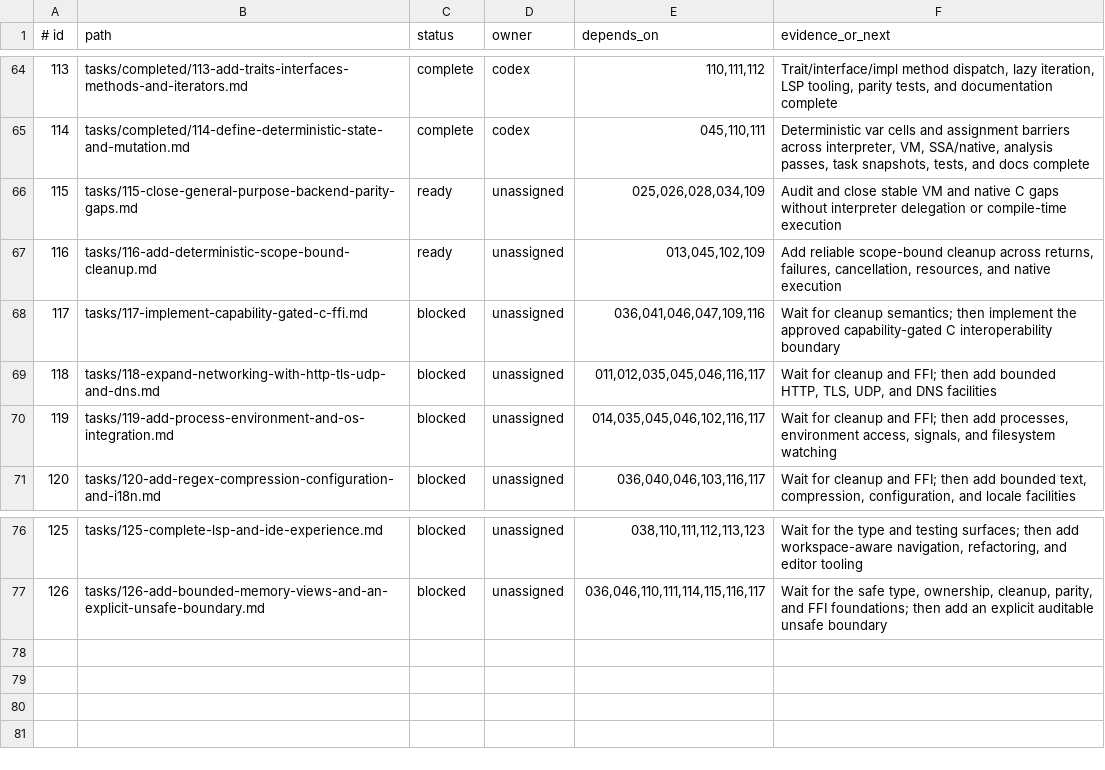
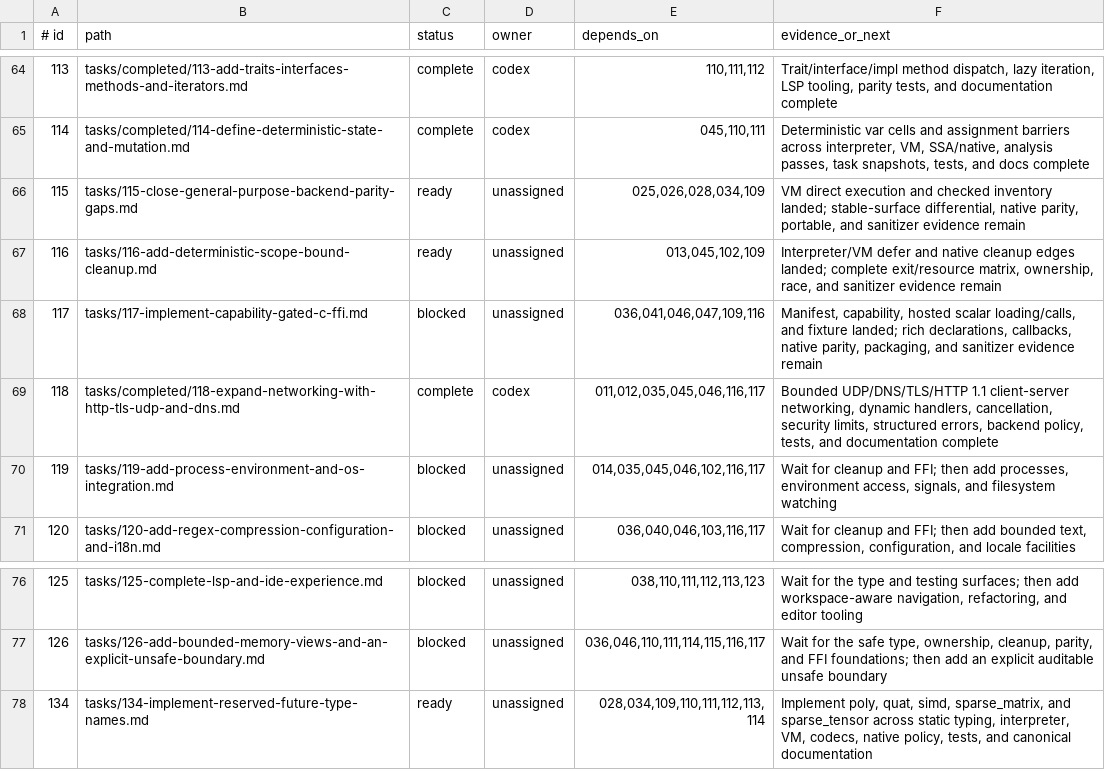
Before and after one commit to sphireinc/Osiris, a TSV file: AGENT/tasks/index.tsv, drawn as a sheet; only a part is shown, gaps mark what is left out.

Commit message:
Mark networking task 118 complete

```diff
--- a/AGENT/tasks/index.tsv
+++ b/AGENT/tasks/index.tsv
@@ -65,6 +65,6 @@
 114|tasks/completed/114-define-deterministic-state-and-mutation.md|complete|codex|045,110,111|Deterministic var cells and assignment barriers across interpreter, VM, SSA/native, analysis passes, task snapshots, tests, and docs complete
-115|tasks/115-close-general-purpose-backend-parity-gaps.md|ready|unassigned|025,026,028,034,109|Audit and close stable VM and native C gaps without interpreter delegation or compile-time execution
-116|tasks/116-add-deterministic-scope-bound-cleanup.md|ready|unassigned|013,045,102,109|Add reliable scope-bound cleanup across returns, failures, cancellation, resources, and native execution
-117|tasks/117-implement-capability-gated-c-ffi.md|blocked|unassigned|036,041,046,047,109,116|Wait for cleanup semantics; then implement the approved capability-gated C interoperability boundary
-118|tasks/118-expand-networking-with-http-tls-udp-and-dns.md|blocked|unassigned|011,012,035,045,046,116,117|Wait for cleanup and FFI; then add bounded HTTP, TLS, UDP, and DNS facilities
+115|tasks/115-close-general-purpose-backend-parity-gaps.md|ready|unassigned|025,026,028,034,109|VM direct execution and checked inventory landed; stable-surface differential, native parity, portable, and sanitizer evidence remain
+116|tasks/116-add-deterministic-scope-bound-cleanup.md|ready|unassigned|013,045,102,109|Interpreter/VM defer and native cleanup edges landed; complete exit/resource matrix, ownership, race, and sanitizer evidence remain
+117|tasks/117-implement-capability-gated-c-ffi.md|blocked|unassigned|036,041,046,047,109,116|Manifest, capability, hosted scalar loading/calls, and fixture landed; rich declarations, callbacks, native parity, packaging, and sanitizer evidence remain
+118|tasks/completed/118-expand-networking-with-http-tls-udp-and-dns.md|complete|codex|011,012,035,045,046,116,117|Bounded UDP/DNS/TLS/HTTP 1.1 client-server networking, dynamic handlers, cancellation, security limits, structured errors, backend policy, tests, and documentation complete
 119|tasks/119-add-process-environment-and-os-integration.md|blocked|unassigned|014,035,045,046,102,116,117|Wait for cleanup and FFI; then add processes, environment access, signals, and filesystem watching
@@ -77 +77,2 @@
 126|tasks/126-add-bounded-memory-views-and-an-explicit-unsafe-boundary.md|blocked|unassigned|036,046,110,111,114,115,116,117|Wait for the safe type, ownership, cleanup, parity, and FFI foundations; then add an explicit auditable unsafe boundary
+134|tasks/134-implement-reserved-future-type-names.md|ready|unassigned|028,034,109,110,111,112,113,114|Implement poly, quat, simd, sparse_matrix, and sparse_tensor across static typing, interpreter, VM, codecs, native policy, tests, and canonical documentation
```
